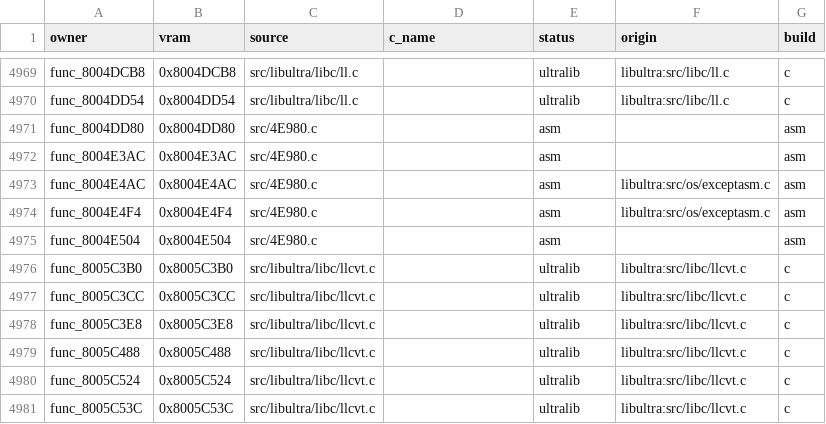
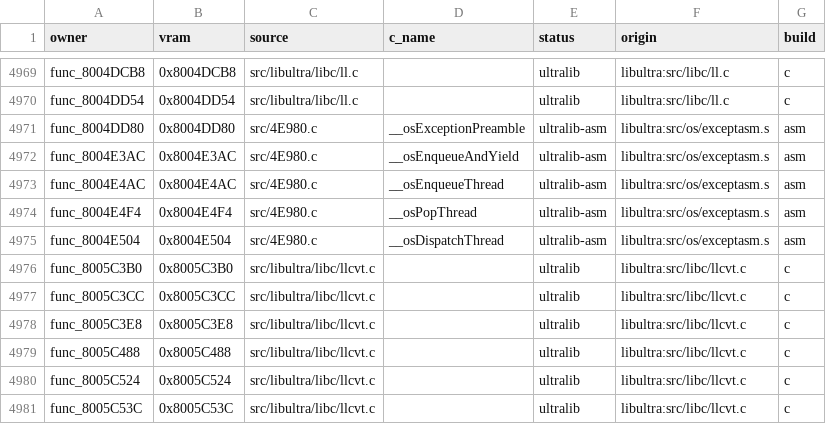
Before and after one commit to team-hippodrome/pokestadium0, a CSV file: docs/function-matches.csv, drawn as a sheet; only a part is shown, gaps mark what is left out.

Commit message:
Match exception and thread owners from complete original SDK source

```diff
--- a/docs/function-matches.csv
+++ b/docs/function-matches.csv
@@ -4970,7 +4970,7 @@ func_8004DCB8,0x8004DCB8,src/libultra/libc/ll.c,,ultralib,libultra:src/libc/ll.c
 func_8004DD54,0x8004DD54,src/libultra/libc/ll.c,,ultralib,libultra:src/libc/ll.c,c
-func_8004DD80,0x8004DD80,src/4E980.c,,asm,,asm
-func_8004E3AC,0x8004E3AC,src/4E980.c,,asm,,asm
-func_8004E4AC,0x8004E4AC,src/4E980.c,,asm,libultra:src/os/exceptasm.c,asm
-func_8004E4F4,0x8004E4F4,src/4E980.c,,asm,libultra:src/os/exceptasm.c,asm
-func_8004E504,0x8004E504,src/4E980.c,,asm,,asm
+func_8004DD80,0x8004DD80,src/4E980.c,__osExceptionPreamble,ultralib-asm,libultra:src/os/exceptasm.s,asm
+func_8004E3AC,0x8004E3AC,src/4E980.c,__osEnqueueAndYield,ultralib-asm,libultra:src/os/exceptasm.s,asm
+func_8004E4AC,0x8004E4AC,src/4E980.c,__osEnqueueThread,ultralib-asm,libultra:src/os/exceptasm.s,asm
+func_8004E4F4,0x8004E4F4,src/4E980.c,__osPopThread,ultralib-asm,libultra:src/os/exceptasm.s,asm
+func_8004E504,0x8004E504,src/4E980.c,__osDispatchThread,ultralib-asm,libultra:src/os/exceptasm.s,asm
 func_8005C3B0,0x8005C3B0,src/libultra/libc/llcvt.c,,ultralib,libultra:src/libc/llcvt.c,c
```
Also changed, not shown: 12 other files.
